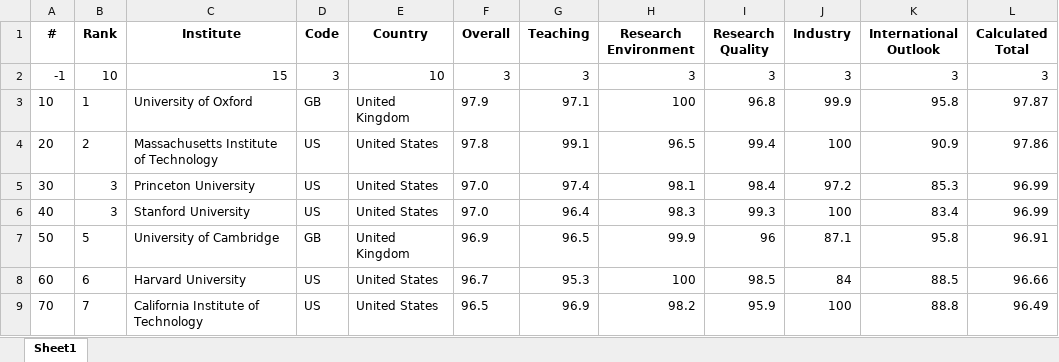
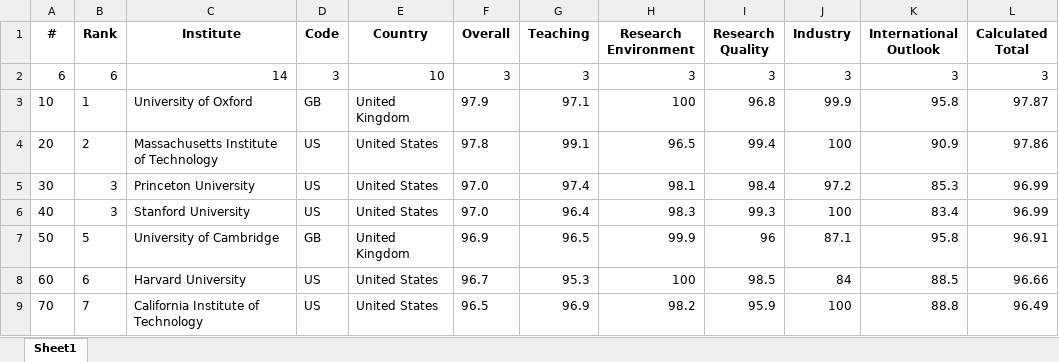
Before and after one commit to Joe-Chan-iStudio-Ltd/researchplymouth, an Excel workbook: static/xlsx/the/2027.xlsx, sheet Sheet1, drawn as a sheet; only a part is shown; values as stored, in another font and other column widths than the file's, no borders; the diff names each change by its address in the sheet, - before the commit and + after, or states it on an @@ line.

Commit message:
data

```diff
--- a/static/xlsx/the/2027.xlsx (sheet Sheet1)
+++ b/static/xlsx/the/2027.xlsx (sheet Sheet1)
-A2 (#): -1
+A2 (#): 6
-B2 (Rank): 10
+B2 (Rank): 6
-C2 (Institute): 15
+C2 (Institute): 14
```
